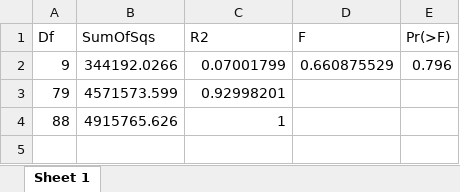
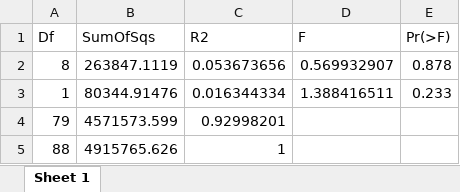
Before and after one commit to Gagemo/Grass-Flammability, an Excel workbook: PERMANOVA_Results.xlsx, sheet Sheet 1, drawn as a sheet; values as stored, in another font and other column widths than the file's, no borders; removed rows and columns are numbered as before the commit, all else as after; the diff names each change by its address in the sheet, - before the commit and + after, or states it on an @@ line.

```diff
--- a/PERMANOVA_Results.xlsx (sheet Sheet 1)
+++ b/PERMANOVA_Results.xlsx (sheet Sheet 1)
-row 2: 9 | 344192.0266 | 0.07001799 | 0.660875529 | 0.796
+row 2: 8 | 263847.1119 | 0.053673656 | 0.569932907 | 0.878
+row 3: 1 | 80344.91476 | 0.016344334 | 1.388416511 | 0.233
```
Also changed, not shown: MANCOVA_AOV_Results.xlsx, MANCOVA_Expanded_Results.xlsx, 14 other files.
